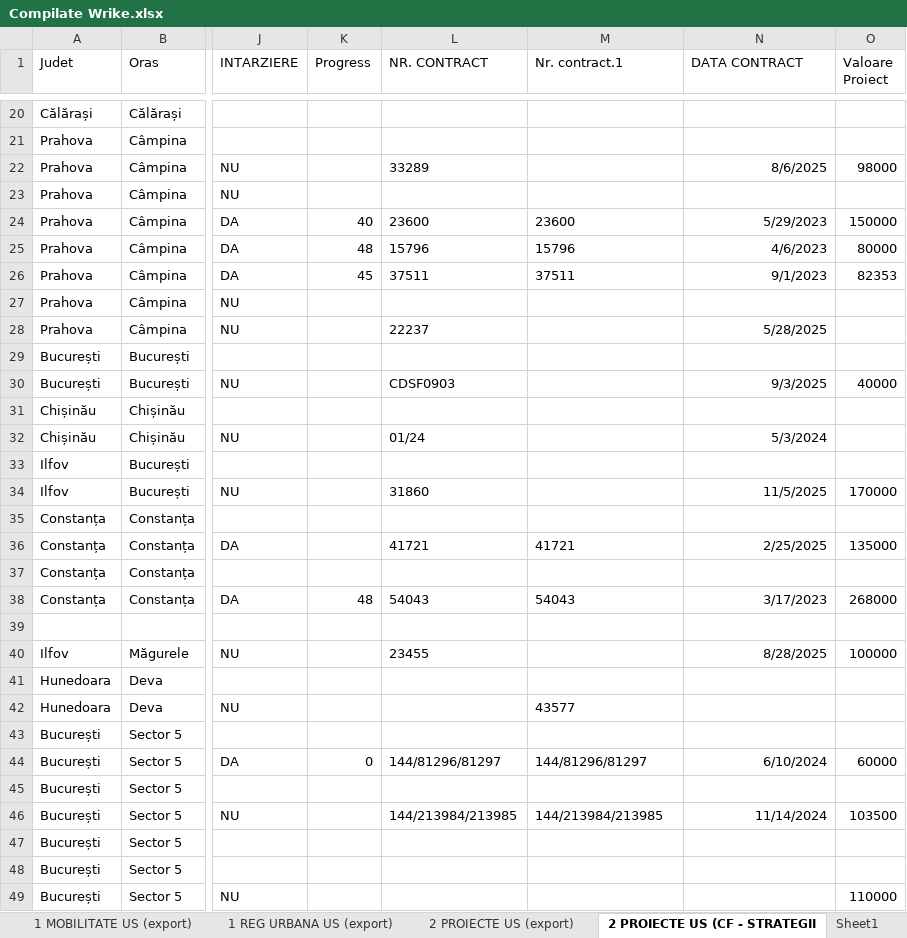
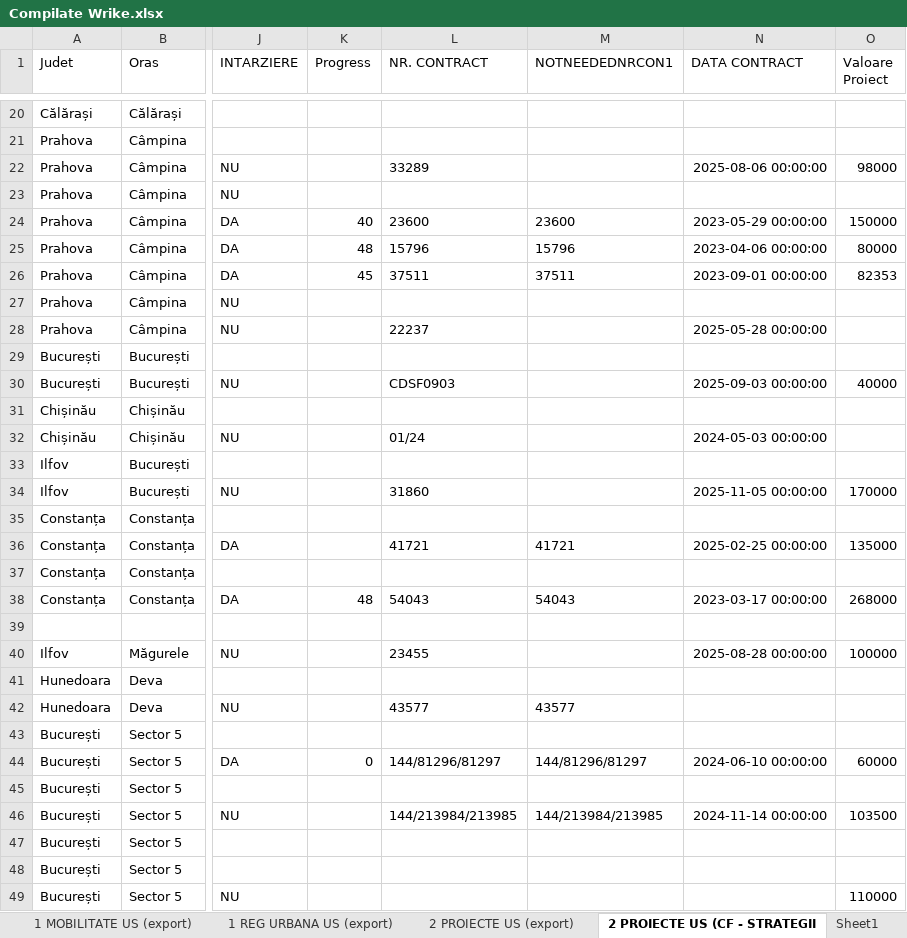
Before and after one commit to haroldsava/DataClean, an Excel workbook: Compilate Wrike.xlsx, sheet 2 PROIECTE US (CF - STRATEGII, drawn as a sheet; only a part is shown, gaps mark what is left out; values as stored, in another font and other column widths than the file's, no borders; table styles not drawn; the diff covers the shown part only; the diff names each change by its address in the sheet, - before the commit and + after, or states it on an @@ line.

```diff
--- a/Compilate Wrike.xlsx (sheet 2 PROIECTE US (CF - STRATEGII)
+++ b/Compilate Wrike.xlsx (sheet 2 PROIECTE US (CF - STRATEGII)
-M1: Nr. contract.1
+M1: NOTNEEDEDNRCON1
-N22 (DATA CONTRACT): 8/6/2025
+N22 (DATA CONTRACT): 2025-08-06 00:00:00
-N24 (DATA CONTRACT): 5/29/2023
+N24 (DATA CONTRACT): 2023-05-29 00:00:00
-N25 (DATA CONTRACT): 4/6/2023
+N25 (DATA CONTRACT): 2023-04-06 00:00:00
-N26 (DATA CONTRACT): 9/1/2023
+N26 (DATA CONTRACT): 2023-09-01 00:00:00
-N28 (DATA CONTRACT): 5/28/2025
+N28 (DATA CONTRACT): 2025-05-28 00:00:00
-N30 (DATA CONTRACT): 9/3/2025
+N30 (DATA CONTRACT): 2025-09-03 00:00:00
-N32 (DATA CONTRACT): 5/3/2024
+N32 (DATA CONTRACT): 2024-05-03 00:00:00
-N34 (DATA CONTRACT): 11/5/2025
+N34 (DATA CONTRACT): 2025-11-05 00:00:00
-N36 (DATA CONTRACT): 2/25/2025
+N36 (DATA CONTRACT): 2025-02-25 00:00:00
-N38 (DATA CONTRACT): 3/17/2023
+N38 (DATA CONTRACT): 2023-03-17 00:00:00
-N40 (DATA CONTRACT): 8/28/2025
+N40 (DATA CONTRACT): 2025-08-28 00:00:00
-L42 (NR. CONTRACT): (empty)
+L42 (NR. CONTRACT): 43577
-N44 (DATA CONTRACT): 6/10/2024
+N44 (DATA CONTRACT): 2024-06-10 00:00:00
-N46 (DATA CONTRACT): 11/14/2024
+N46 (DATA CONTRACT): 2024-11-14 00:00:00
```
Also changed, not shown: 57 edited cells elsewhere in this sheet, sheet 2 PROIECTE US (export), sheet 1 REG URBANA US (export), sheet 1 MOBILITATE US (export), 3 other files.
